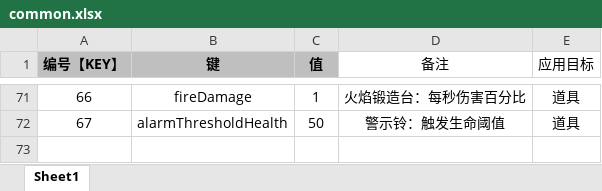
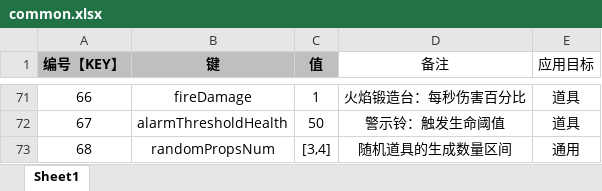
Before and after one commit to UNANSWANG/LieFlat, an Excel workbook: excel/common.xlsx, sheet Sheet1, drawn as a sheet; only a part is shown, gaps mark what is left out; values as stored, in another font and other column widths than the file's, no borders; the diff names each change by its address in the sheet, - before the commit and + after, or states it on an @@ line.

```diff
--- a/excel/common.xlsx (sheet Sheet1)
+++ b/excel/common.xlsx (sheet Sheet1)
+row 73: 68 | randomPropsNum | [3,4] | 随机道具的生成数量区间 | 通用
```
Also changed, not shown: 5 other files.
